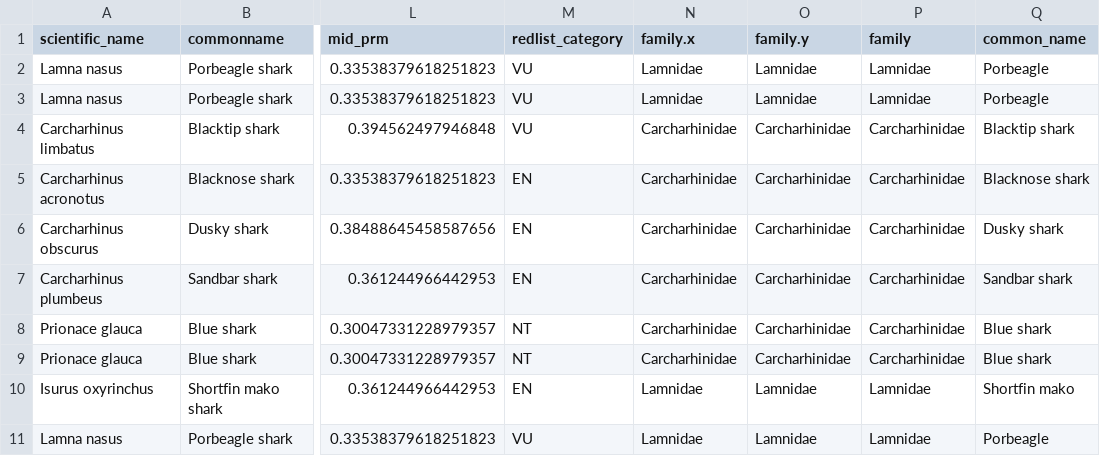
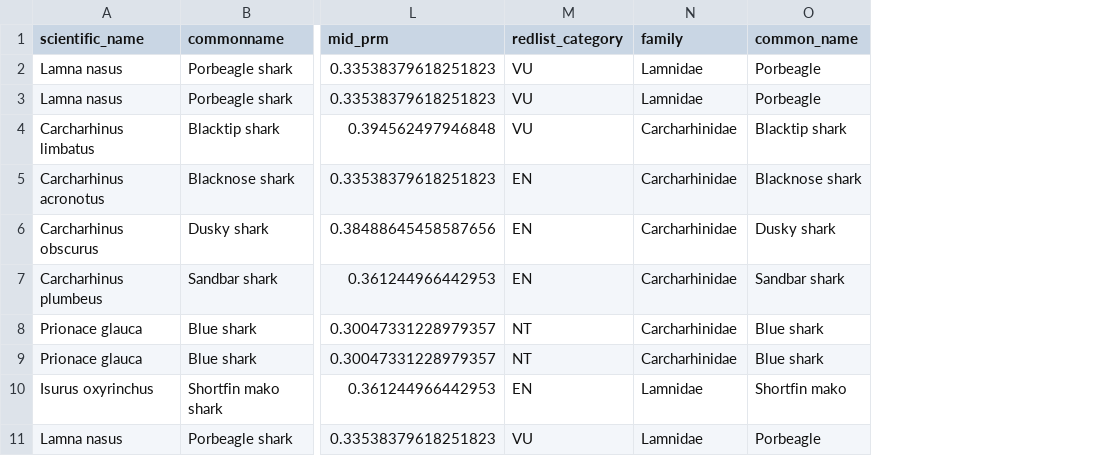
Before and after one commit to lmfeitos/elasmo-prm, a CSV file: data/f_reduce_f_msy_compare.csv, drawn as a sheet; only a part is shown, gaps mark what is left out; the diff names each change by its address in the sheet, - before the commit and + after, or states it on an @@ line.

```diff
--- a/data/f_reduce_f_msy_compare.csv
+++ b/data/f_reduce_f_msy_compare.csv
-column N (family.x), rows 2-11: Lamnidae | Lamnidae | Carcharhinidae | Carcharhinidae | Carcharhinidae | Carcharhinidae | Carcharhinidae | Carcharhinidae | Lamnidae | Lamnidae
-column O (family.y), rows 2-11: Lamnidae | Lamnidae | Carcharhinidae | Carcharhinidae | Carcharhinidae | Carcharhinidae | Carcharhinidae | Carcharhinidae | Lamnidae | Lamnidae
```
Also changed, not shown: 3 other files.
